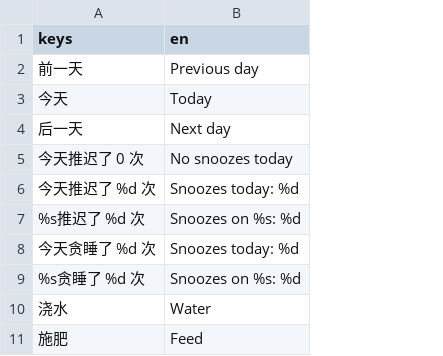
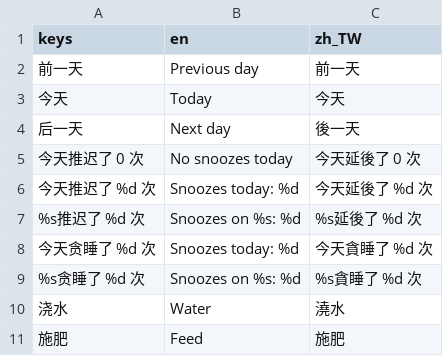
Before and after one commit to xuwupeng2000/sunflower, a CSV file: locale/ui.csv, drawn as a sheet; only a part is shown; the diff names each change by its address in the sheet, - before the commit and + after, or states it on an @@ line.

```diff
--- a/locale/ui.csv
+++ b/locale/ui.csv
+column C (zh_TW), rows 2-11: 前一天 | 今天 | 後一天 | 今天延後了 0 次 | 今天延後了 %d 次 | %s延後了 %d 次 | 今天貪睡了 %d 次 | %s貪睡了 %d 次 | 澆水 | 施肥
```
Also changed, not shown: 56 other files.
